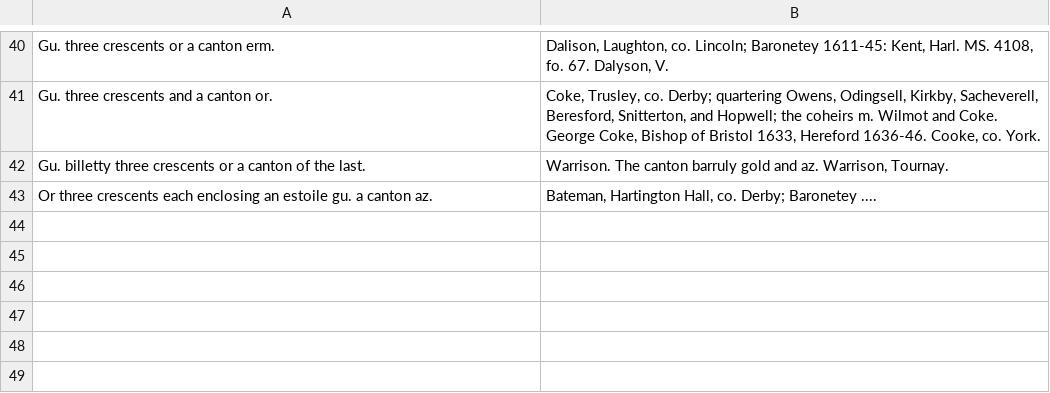
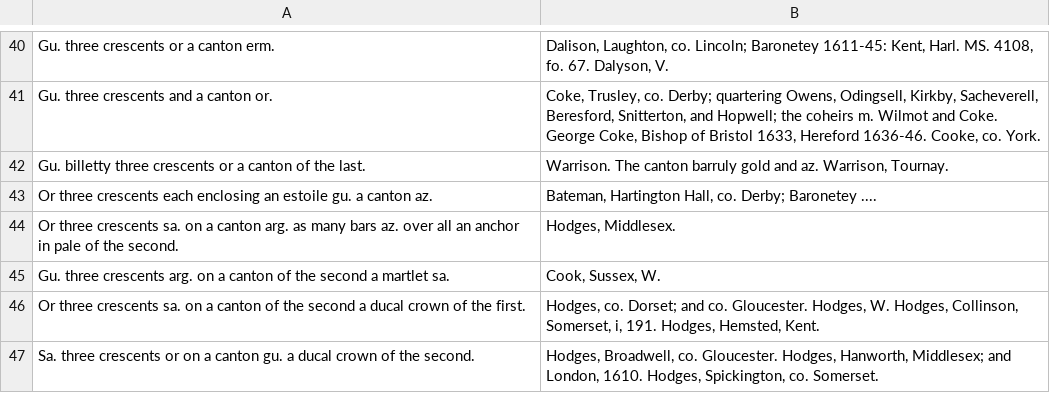
Before and after one commit to mlutze/papworth-corpus, a TSV file: corpus/page-600.tsv, drawn as a sheet; only a part is shown, gaps mark what is left out; the diff names each change by its address in the sheet, - before the commit and + after, or states it on an @@ line.

Commit message:
finish page 600

```diff
--- a/corpus/page-600.tsv
+++ b/corpus/page-600.tsv
+row 44: Or three crescents sa. on a canton arg. as many bars az. over all an anchor in pale of the second. | Hodges, Middlesex.
+row 45: Gu. three crescents arg. on a canton of the second a martlet sa. | Cook, Sussex, W.
+row 46: Or three crescents sa. on a canton of the second a ducal crown of the first. | Hodges, co. Dorset; and co. Gloucester. Hodges, W. Hodges, Collinson, Somerset, i, 191. Hodges, Hemsted, Kent.
+row 47: Sa. three crescents or on a canton gu. a ducal crown of the second. | Hodges, Broadwell, co. Gloucester. Hodges, Hanworth, Middlesex; and London, 1610. Hodges, Spickington, co. Somerset.
```
